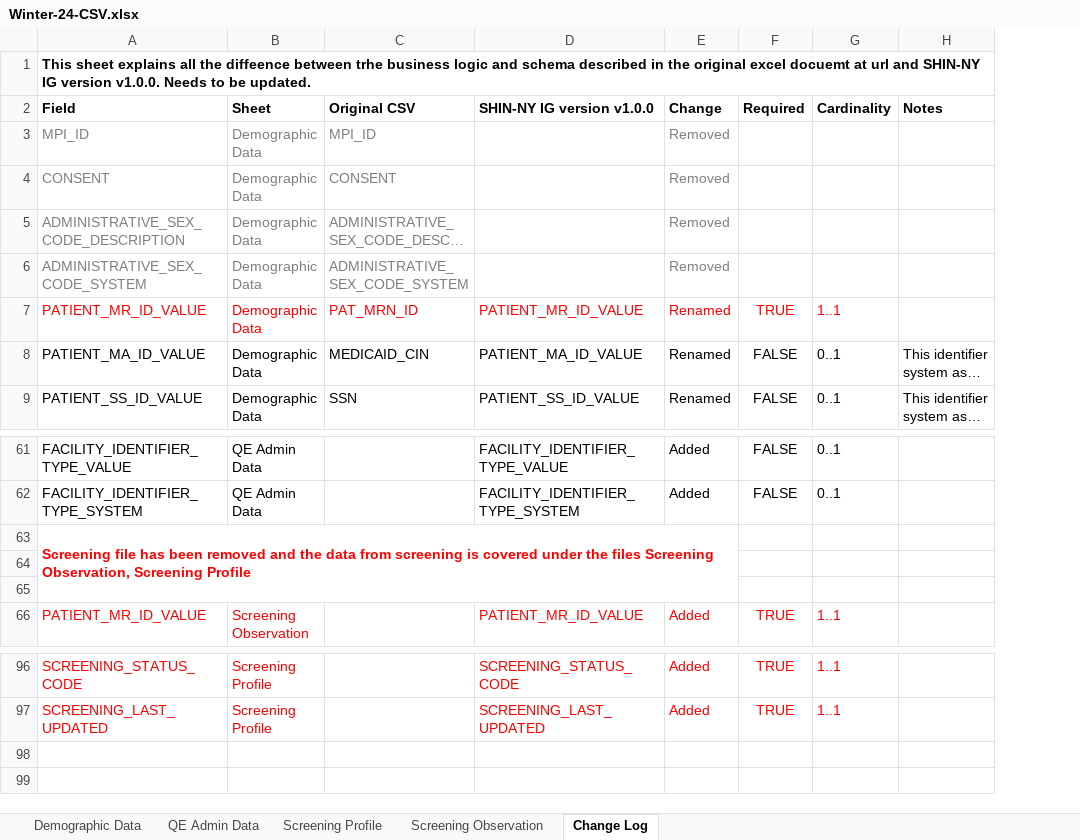
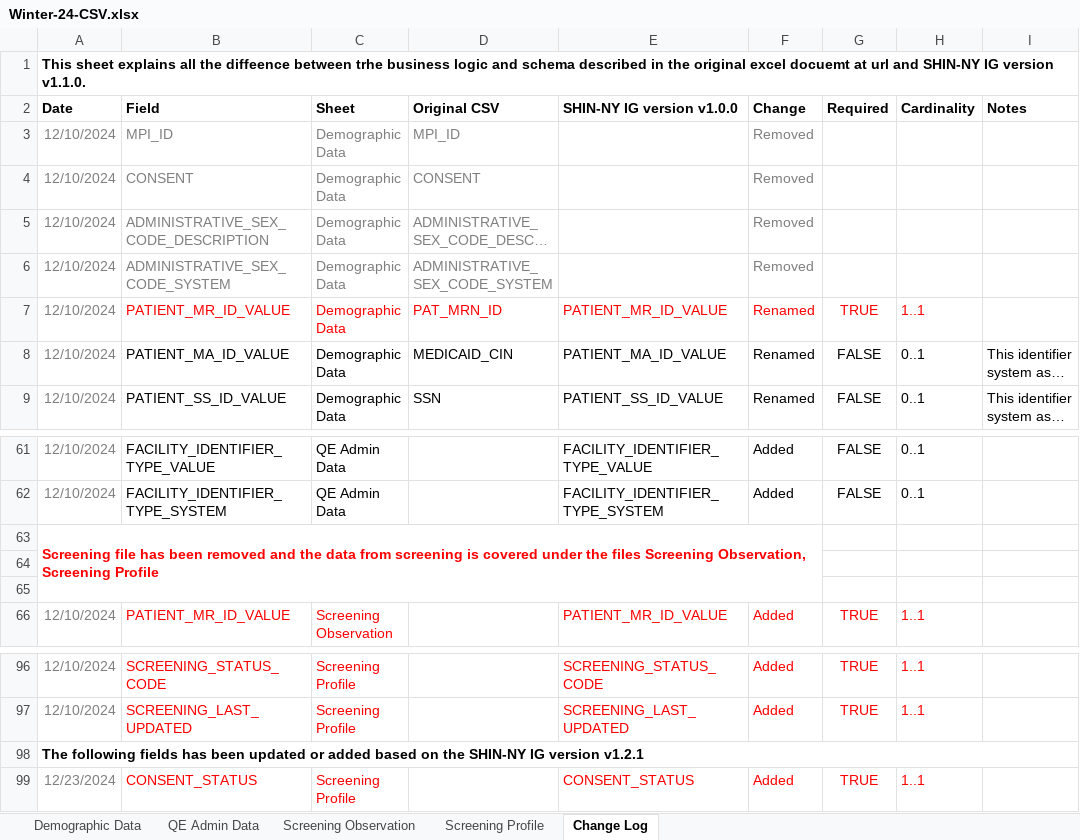
Before and after one commit to tech-by-design/polyglot-prime, an Excel workbook: support/specifications/flat-file/nyher-fhir-ig-example/Winter-24-CSV.xlsx, sheet Change Log, drawn as a sheet; only a part is shown, gaps mark what is left out; long unchanged cells end in …; values as stored, in another font and other column widths than the file's, no borders; removed rows and columns are numbered as before the commit, all else as after; the diff names each change by its address in the sheet, - before the commit and + after, or states it on an @@ line.

Commit message:
fix: add new field in json spec, update csv files and documentation #612

```diff
--- a/support/specifications/flat-file/nyher-fhir-ig-example/Winter-24-CSV.xlsx (sheet Change Log)
+++ b/support/specifications/flat-file/nyher-fhir-ig-example/Winter-24-CSV.xlsx (sheet Change Log)
@@ sheet tab order changed: Demographic Data | QE Admin Data | Screening Observation | Screening Profile | Change Log @@
+column A (Date), row 1: This sheet explains all the diffeence between trhe business logic and schema described in the original excel docuemt at url and SHIN-NY IG version v1.1.0.; rows 3-9: all 12/10/2024; rows 61-66: 12/10/2024 | 12/10/2024 | Screening file has been removed and the data from screening is covered under the files Screening Observation, Screening Profile |  |  | 12/10/2024; rows 96-97: 12/10/2024 | 12/10/2024
-B1 (Field): This sheet explains all the diffeence between trhe business logic and schema described in the original excel docuemt at url and SHIN-NY IG version v1.0.0. Needs to be updated.
+B1 (Field): (empty)
-A1:H1 merged
-B63 (Field): Screening file has been removed and the data from screening is covered under the files Screening Observation, Screening Profile
+B63 (Field): (empty)
-A63:E65 merged
+row 98: The following fields has been updated or added based on the SHIN-NY IG version v1.2.1
+row 99: 12/23/2024 | CONSENT_STATUS | Screening Profile |  | CONSENT_STATUS | Added | TRUE | 1..1
```
Also changed, not shown: sheet Screening Profile, sheet Screening Observation, 5 other files.
